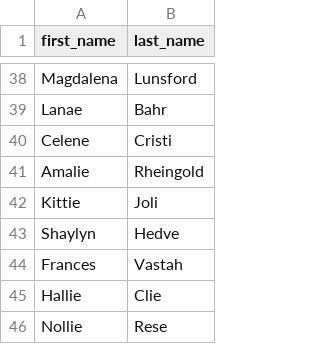
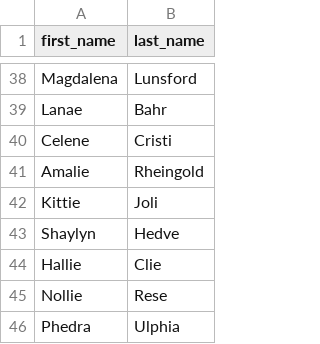
Before and after one commit to ViggoMode2021/PowerShellScripts, a CSV file: class-of-2028-student-names.csv, drawn as a sheet; only a part is shown, gaps mark what is left out; the shorter side is filled out with more unchanged rows; the diff names each change by its address in the sheet, - before the commit and + after, or states it on an @@ line.

Commit message:
Update class-of-2028-student-names.csv

```diff
--- a/class-of-2028-student-names.csv
+++ b/class-of-2028-student-names.csv
-row 44: Frances | Vastah
```
